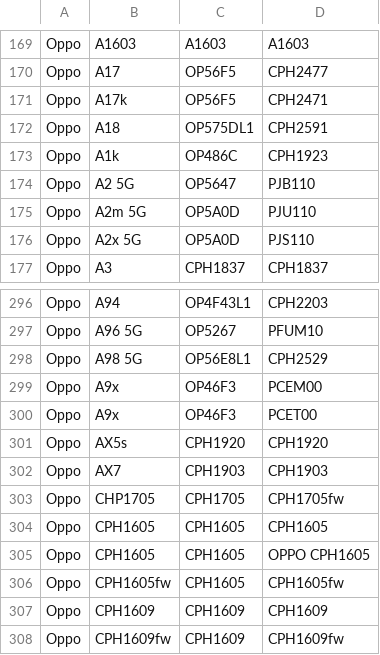
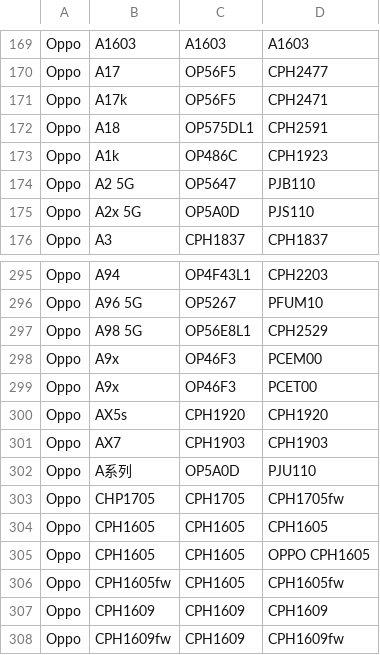
Before and after one commit to Soar1989/get_android_data, a CSV file: data/oplus_gms_devices.csv, drawn as a sheet; only a part is shown, gaps mark what is left out; removed rows and columns are numbered as before the commit, all else as after; the diff names each change by its address in the sheet, - before the commit and + after, or states it on an @@ line.

```diff
--- a/data/oplus_gms_devices.csv
+++ b/data/oplus_gms_devices.csv
-row 175: Oppo | A2m 5G | OP5A0D | PJU110
+row 302: Oppo | A系列 | OP5A0D | PJU110
```
Also changed, not shown: data/mi_gms_devices.csv.
